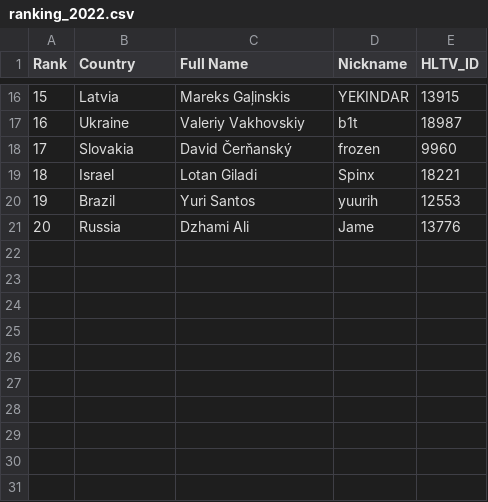
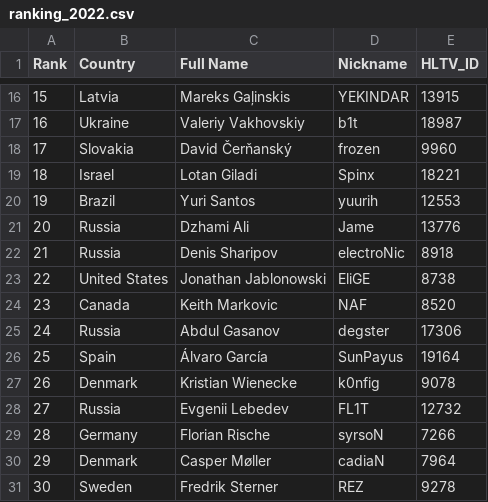
Before and after one commit to markzhdan/hltv-top-20-predictions, a CSV file: rankings/ranking_2022.csv, drawn as a sheet; only a part is shown, gaps mark what is left out; the diff names each change by its address in the sheet, - before the commit and + after, or states it on an @@ line.

Commit message:
feat: added ranks 21-30

```diff
--- a/rankings/ranking_2022.csv
+++ b/rankings/ranking_2022.csv
+row 22: 21 | Russia | Denis Sharipov | electroNic | 8918
+row 23: 22 | United States | Jonathan Jablonowski | EliGE | 8738
+row 24: 23 | Canada | Keith Markovic | NAF | 8520
+row 25: 24 | Russia | Abdul Gasanov | degster | 17306
+row 26: 25 | Spain | Álvaro García | SunPayus | 19164
+row 27: 26 | Denmark | Kristian Wienecke | k0nfig | 9078
+row 28: 27 | Russia | Evgenii Lebedev | FL1T | 12732
+row 29: 28 | Germany | Florian Rische | syrsoN | 7266
+row 30: 29 | Denmark | Casper Møller | cadiaN | 7964
+row 31: 30 | Sweden | Fredrik Sterner | REZ | 9278
```
Also changed, not shown: data/player_links.csv, rankings/ranking_2023.csv, 5 other files.
